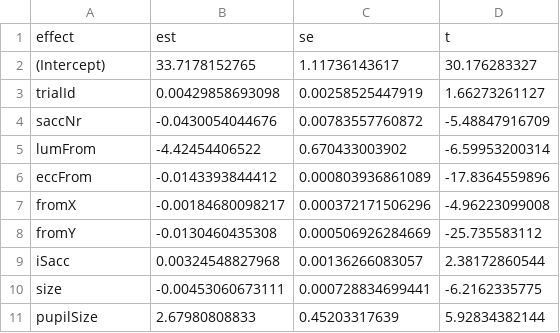
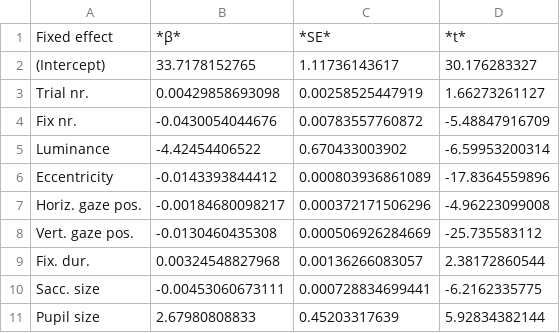
Before and after one commit to smathot/materials_for_P0010.5, a CSV file: manuscript/tables/exp1.csv, drawn as a sheet.

```diff
--- a/manuscript/tables/exp1.csv
+++ b/manuscript/tables/exp1.csv
@@ -1,11 +1,11 @@
-effect,est,se,t
+Fixed effect,*β*,*SE*,*t*
 (Intercept),33.7178152765,1.11736143617,30.176283327
-trialId,0.00429858693098,0.00258525447919,1.66273261127
-saccNr,-0.0430054044676,0.00783557760872,-5.48847916709
-lumFrom,-4.42454406522,0.670433003902,-6.59953200314
-eccFrom,-0.0143393844412,0.000803936861089,-17.8364559896
-fromX,-0.00184680098217,0.000372171506296,-4.96223099008
-fromY,-0.0130460435308,0.000506926284669,-25.735583112
-iSacc,0.00324548827968,0.00136266083057,2.38172860544
-size,-0.00453060673111,0.000728834699441,-6.2162335775
-pupilSize,2.67980808833,0.45203317639,5.92834382144
+Trial nr.,0.00429858693098,0.00258525447919,1.66273261127
+Fix nr.,-0.0430054044676,0.00783557760872,-5.48847916709
+Luminance,-4.42454406522,0.670433003902,-6.59953200314
+Eccentricity,-0.0143393844412,0.000803936861089,-17.8364559896
+Horiz. gaze pos.,-0.00184680098217,0.000372171506296,-4.96223099008
+Vert. gaze pos.,-0.0130460435308,0.000506926284669,-25.735583112
+Fix. dur.,0.00324548827968,0.00136266083057,2.38172860544
+Sacc. size,-0.00453060673111,0.000728834699441,-6.2162335775
+Pupil size,2.67980808833,0.45203317639,5.92834382144
```
Also changed, not shown: manuscript/tables/exp2.csv, manuscript/tables/exp2.int.csv, 13 other files.
